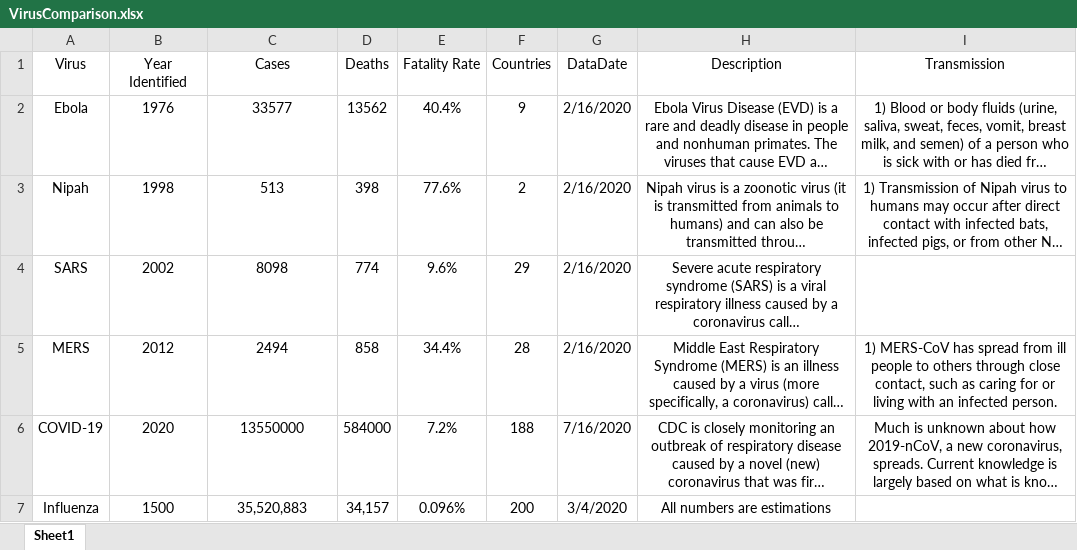
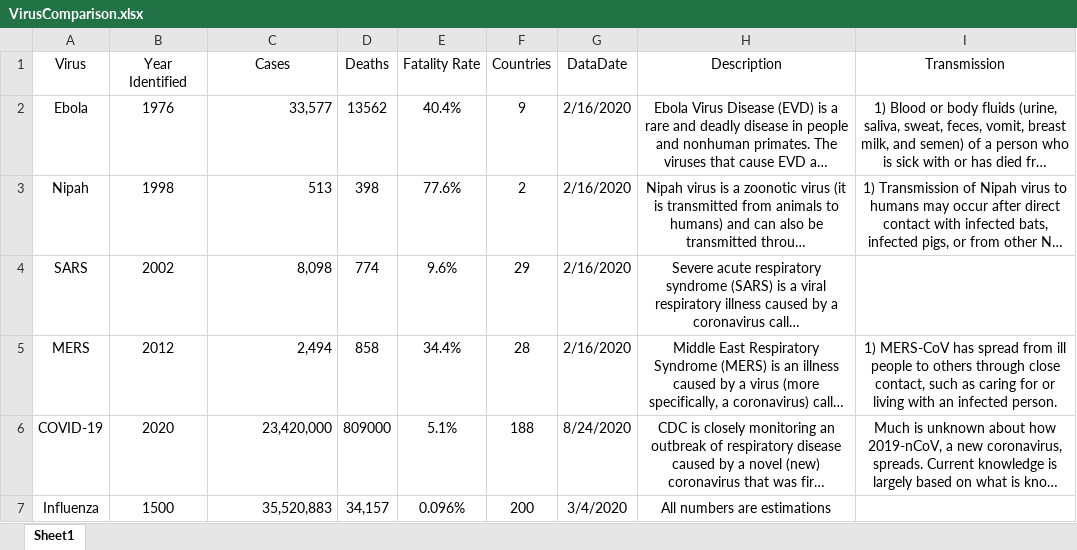
Before and after one commit to davidtnly/Covid19, an Excel workbook: VirusComparison.xlsx, sheet Sheet1, drawn as a sheet; long unchanged cells end in …; values as stored, in another font and other column widths than the file's, no borders; the diff names each change by its address in the sheet, - before the commit and + after, or states it on an @@ line.

Commit message:
updated data

```diff
--- a/VirusComparison.xlsx (sheet Sheet1)
+++ b/VirusComparison.xlsx (sheet Sheet1)
-C2 (Cases): 33577
+C2 (Cases): 33,577
-C2:C7 alignment: center
+C2:C7 alignment: right
-C4 (Cases): 8098
+C4 (Cases): 8,098
-C5 (Cases): 2494
+C5 (Cases): 2,494
-C6 (Cases): 13550000
+C6 (Cases): 23,420,000
-D6 (Deaths): 584000
+D6 (Deaths): 809000
-E6 (Fatality Rate): 7.2%
+E6 (Fatality Rate): 5.1%
-G6 (DataDate): 7/16/2020
+G6 (DataDate): 8/24/2020
```
Also changed, not shown: 21 other files.
